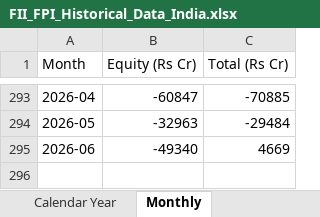
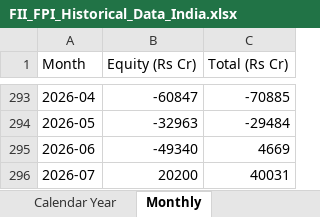
Before and after one commit to harshald13u/-harshal-features, an Excel workbook: tools/fii-flows/FII_FPI_Historical_Data_India.xlsx, sheet Monthly, drawn as a sheet; only a part is shown, gaps mark what is left out; values as stored, in another font and other column widths than the file's, no borders; the diff names each change by its address in the sheet, - before the commit and + after, or states it on an @@ line.

Commit message:
chore(fii-flows): monthly auto-update (scheduled backup)

```diff
--- a/tools/fii-flows/FII_FPI_Historical_Data_India.xlsx (sheet Monthly)
+++ b/tools/fii-flows/FII_FPI_Historical_Data_India.xlsx (sheet Monthly)
+row 296: 2026-07 | 20200 | 40031
```
Also changed, not shown: sheet Calendar Year, sheet Financial Year, 2 other files.
